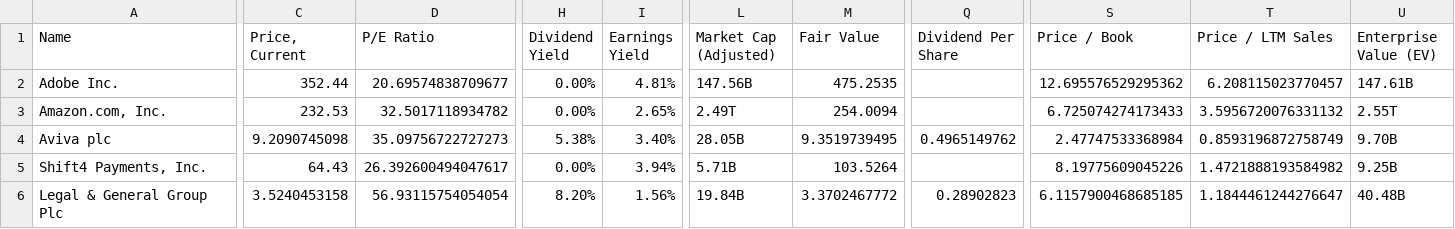
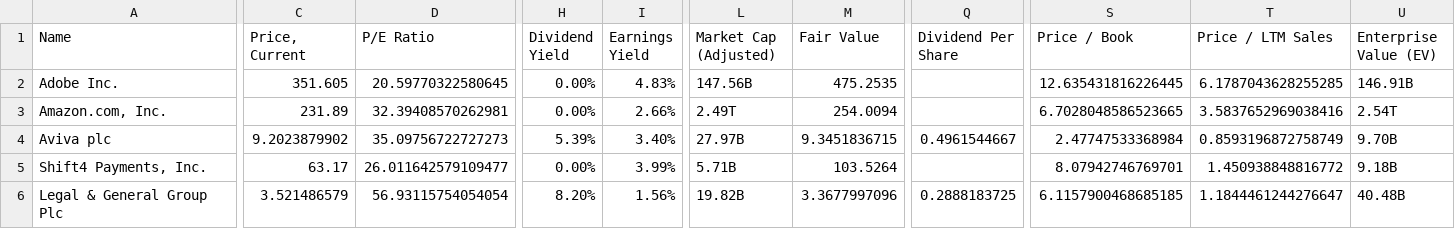
Before and after one commit to guillaumedelannoy/finbox-data, a CSV file: Data/finbox_portfolio_latest.csv, drawn as a sheet; only a part is shown, gaps mark what is left out; the diff covers the shown part only; the diff names each change by its address in the sheet, - before the commit and + after, or states it on an @@ line.

Commit message:
Update finbox CSV (2025-12-31_203445)

```diff
--- a/Data/finbox_portfolio_latest.csv
+++ b/Data/finbox_portfolio_latest.csv
-C2 (Price, Current): 352.44
+C2 (Price, Current): 351.605
-D2 (P/E Ratio): 20.69574838709677
+D2 (P/E Ratio): 20.59770322580645
-I2 (Earnings Yield): 4.81%
+I2 (Earnings Yield): 4.83%
-S2 (Price / Book): 12.695576529295362
+S2 (Price / Book): 12.635431816226445
-T2 (Price / LTM Sales): 6.208115023770457
+T2 (Price / LTM Sales): 6.1787043628255285
-U2 (Enterprise Value (EV)): 147.61B
+U2 (Enterprise Value (EV)): 146.91B
-C3 (Price, Current): 232.53
+C3 (Price, Current): 231.89
-D3 (P/E Ratio): 32.5017118934782
+D3 (P/E Ratio): 32.39408570262981
-I3 (Earnings Yield): 2.65%
+I3 (Earnings Yield): 2.66%
-S3 (Price / Book): 6.725074274173433
+S3 (Price / Book): 6.7028048586523665
-T3 (Price / LTM Sales): 3.5956720076331132
+T3 (Price / LTM Sales): 3.5837652969038416
-U3 (Enterprise Value (EV)): 2.55T
+U3 (Enterprise Value (EV)): 2.54T
-C4 (Price, Current): 9.2090745098
+C4 (Price, Current): 9.2023879902
-H4 (Dividend Yield): 5.38%
+H4 (Dividend Yield): 5.39%
-L4 (Market Cap (Adjusted)): 28.05B
+L4 (Market Cap (Adjusted)): 27.97B
-M4 (Fair Value): 9.3519739495
+M4 (Fair Value): 9.3451836715
-Q4 (Dividend Per Share): 0.4965149762
+Q4 (Dividend Per Share): 0.4961544667
-C5 (Price, Current): 64.43
+C5 (Price, Current): 63.17
-D5 (P/E Ratio): 26.392600494047617
+D5 (P/E Ratio): 26.011642579109477
-I5 (Earnings Yield): 3.94%
+I5 (Earnings Yield): 3.99%
-S5 (Price / Book): 8.19775609045226
+S5 (Price / Book): 8.07942746769701
-T5 (Price / LTM Sales): 1.4721888193584982
+T5 (Price / LTM Sales): 1.450938848816772
-U5 (Enterprise Value (EV)): 9.25B
+U5 (Enterprise Value (EV)): 9.18B
-C6 (Price, Current): 3.5240453158
+C6 (Price, Current): 3.521486579
-L6 (Market Cap (Adjusted)): 19.84B
+L6 (Market Cap (Adjusted)): 19.82B
-M6 (Fair Value): 3.3702467772
+M6 (Fair Value): 3.3677997096
-Q6 (Dividend Per Share): 0.28902823
+Q6 (Dividend Per Share): 0.2888183725
```
Also changed, not shown: 24 edited cells elsewhere in this file.
